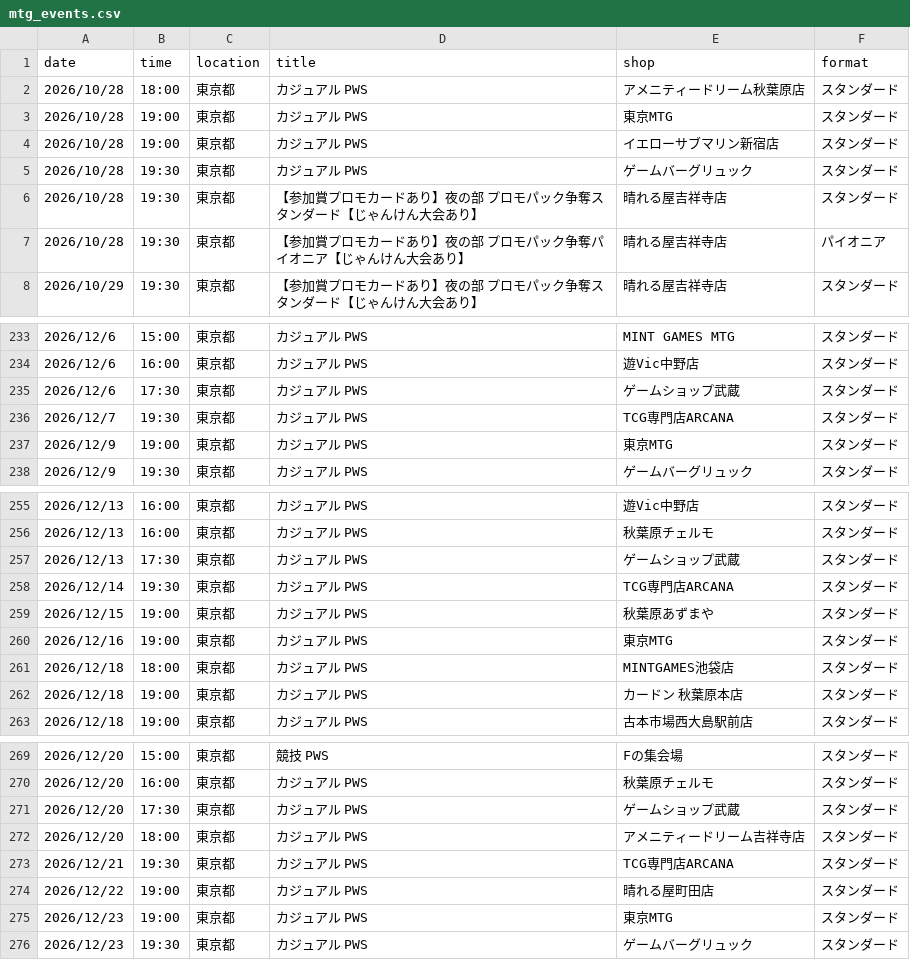
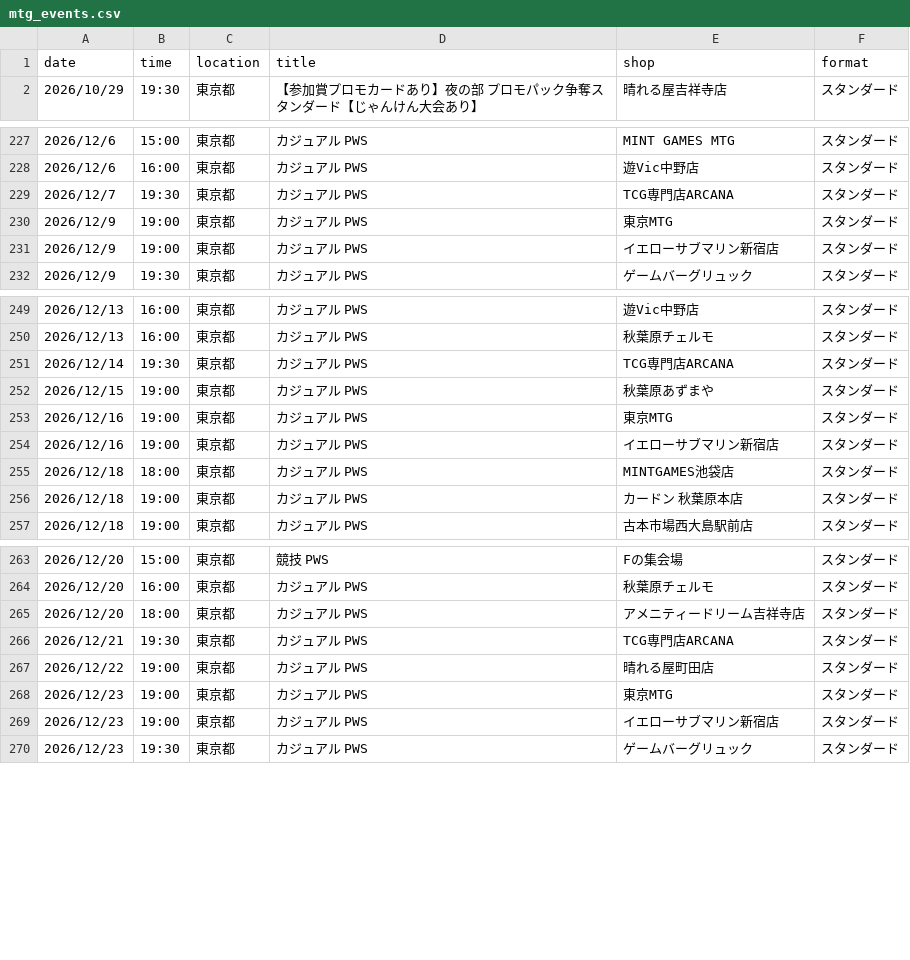
Before and after one commit to wakame1367/mtg_official_event_scraper, a CSV file: mtg_events.csv, drawn as a sheet; only a part is shown, gaps mark what is left out; the diff covers the shown part only.

Commit message:
docs: Auto-update MTG events calendar [skip ci] 9ed999b9b4177d3915394fd37ac54a7e7030161e

```diff
--- a/mtg_events.csv
+++ b/mtg_events.csv
@@ -1,8 +1,2 @@
 date,time,location,title,shop,format
-2026/10/28,18:00,東京都,カジュアル PWS,アメニティードリーム秋葉原店,スタンダード
-2026/10/28,19:00,東京都,カジュアル PWS,東京MTG,スタンダード
-2026/10/28,19:00,東京都,カジュアル PWS,イエローサブマリン新宿店,スタンダード
-2026/10/28,19:30,東京都,カジュアル PWS,ゲームバーグリュック,スタンダード
-2026/10/28,19:30,東京都,【参加賞プロモカードあり】夜の部 プロモパック争奪スタンダード【じゃんけん大会あり】,晴れる屋吉祥寺店,スタンダード
-2026/10/28,19:30,東京都,【参加賞プロモカードあり】夜の部 プロモパック争奪パイオニア【じゃんけん大会あり】,晴れる屋吉祥寺店,パイオニア
 2026/10/29,19:30,東京都,【参加賞プロモカードあり】夜の部 プロモパック争奪スタンダード【じゃんけん大会あり】,晴れる屋吉祥寺店,スタンダード
@@ -234,5 +228,5 @@
 2026/12/6,16:00,東京都,カジュアル PWS,遊Vic中野店,スタンダード
-2026/12/6,17:30,東京都,カジュアル PWS,ゲームショップ武蔵,スタンダード
 2026/12/7,19:30,東京都,カジュアル PWS,TCG専門店ARCANA,スタンダード
 2026/12/9,19:00,東京都,カジュアル PWS,東京MTG,スタンダード
+2026/12/9,19:00,東京都,カジュアル PWS,イエローサブマリン新宿店,スタンダード
 2026/12/9,19:30,東京都,カジュアル PWS,ゲームバーグリュック,スタンダード
@@ -256,3 +250,2 @@
 2026/12/13,16:00,東京都,カジュアル PWS,秋葉原チェルモ,スタンダード
-2026/12/13,17:30,東京都,カジュアル PWS,ゲームショップ武蔵,スタンダード
 2026/12/14,19:30,東京都,カジュアル PWS,TCG専門店ARCANA,スタンダード
@@ -260,2 +253,3 @@
 2026/12/16,19:00,東京都,カジュアル PWS,東京MTG,スタンダード
+2026/12/16,19:00,東京都,カジュアル PWS,イエローサブマリン新宿店,スタンダード
 2026/12/18,18:00,東京都,カジュアル PWS,MINTGAMES池袋店,スタンダード
@@ -270,3 +264,2 @@
 2026/12/20,16:00,東京都,カジュアル PWS,秋葉原チェルモ,スタンダード
-2026/12/20,17:30,東京都,カジュアル PWS,ゲームショップ武蔵,スタンダード
 2026/12/20,18:00,東京都,カジュアル PWS,アメニティードリーム吉祥寺店,スタンダード
@@ -275,2 +268,3 @@
 2026/12/23,19:00,東京都,カジュアル PWS,東京MTG,スタンダード
+2026/12/23,19:00,東京都,カジュアル PWS,イエローサブマリン新宿店,スタンダード
 2026/12/23,19:30,東京都,カジュアル PWS,ゲームバーグリュック,スタンダード
```
Also changed, not shown: 1 added row and 1 removed row elsewhere in this file, mtg_events_latest.csv, 2 other files.
